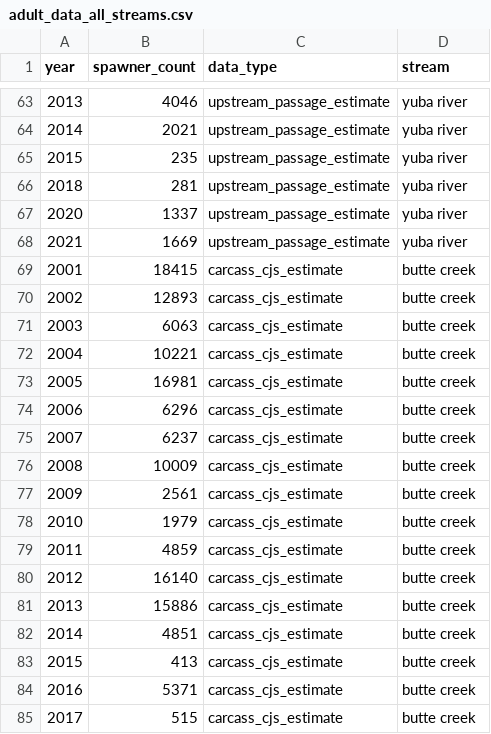
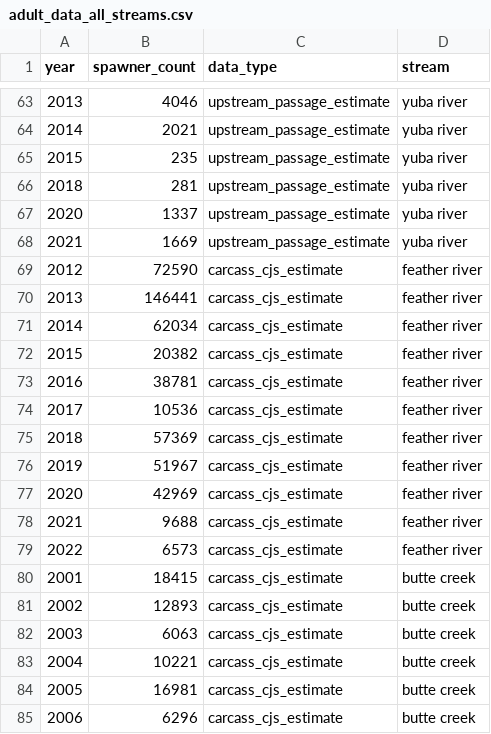
Before and after one commit to SRJPE/SRJPEmodel, a CSV file: data-raw/adult_model/adult_data_all_streams.csv, drawn as a sheet; only a part is shown, gaps mark what is left out; the shorter side is filled out with more unchanged rows.

Commit message:
adds feather carcass estimates to adult data table for josh

```diff
--- a/data-raw/adult_model/adult_data_all_streams.csv
+++ b/data-raw/adult_model/adult_data_all_streams.csv
@@ -68,2 +68,13 @@
 2021,1669,"upstream_passage_estimate","yuba river"
+2012,72590,"carcass_cjs_estimate","feather river"
+2013,146441,"carcass_cjs_estimate","feather river"
+2014,62034,"carcass_cjs_estimate","feather river"
+2015,20382,"carcass_cjs_estimate","feather river"
+2016,38781,"carcass_cjs_estimate","feather river"
+2017,10536,"carcass_cjs_estimate","feather river"
+2018,57369,"carcass_cjs_estimate","feather river"
+2019,51967,"carcass_cjs_estimate","feather river"
+2020,42969,"carcass_cjs_estimate","feather river"
+2021,9688,"carcass_cjs_estimate","feather river"
+2022,6573,"carcass_cjs_estimate","feather river"
 2001,18415,"carcass_cjs_estimate","butte creek"
```
Also changed, not shown: 2 other files.
